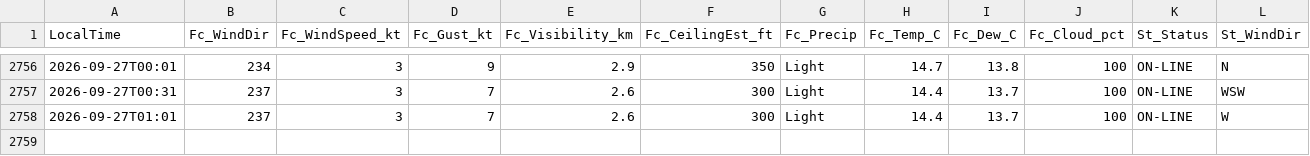
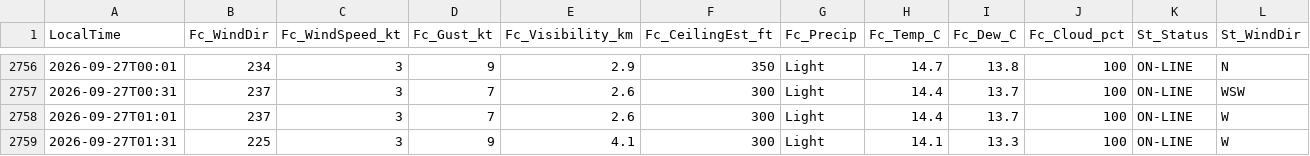
Before and after one commit to JuniorJoseph1981/FASX-Weather, a CSV file: data/forecast_log.csv, drawn as a sheet; only a part is shown, gaps mark what is left out; rows hold the shown columns only; the diff names each change by its address in the sheet, - before the commit and + after, or states it on an @@ line.

Commit message:
Log forecast 2026-09-27T01:31 (station)

```diff
--- a/data/forecast_log.csv
+++ b/data/forecast_log.csv
+row 2759: 2026-09-27T01:31 | 225 | 3 | 9 | 4.1 | 300 | Light | 14.1 | 13.3 | 100 | ON-LINE | W
```
